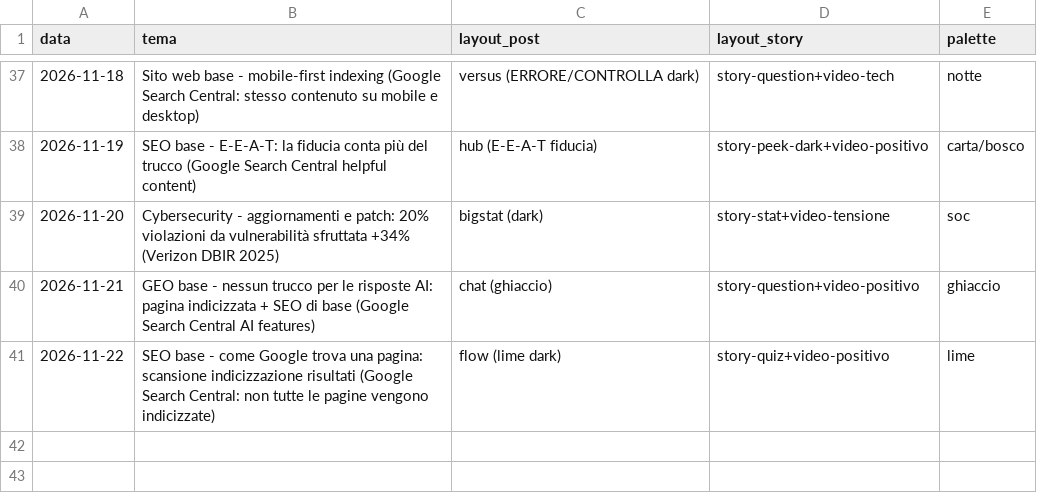
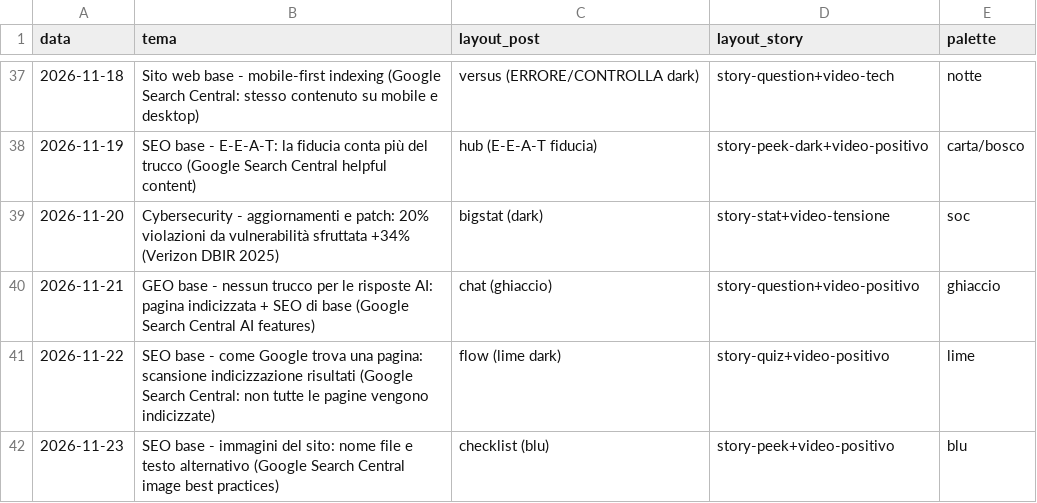
Before and after one commit to stefanosanvincenti/ig-posts, a CSV file: posts/log.csv, drawn as a sheet; only a part is shown, gaps mark what is left out.

```diff
--- a/posts/log.csv
+++ b/posts/log.csv
@@ -41 +41,2 @@ data,tema,layout_post,layout_story,palette
 2026-11-22,SEO base - come Google trova una pagina: scansione indicizzazione risultati (Google Search Central: non tutte le pagine vengono indicizzate),flow (lime dark),story-quiz+video-positivo,lime
+2026-11-23,SEO base - immagini del sito: nome file e testo alternativo (Google Search Central image best practices),checklist (blu),story-peek+video-positivo,blu
```
Also changed, not shown: 3 other files.
